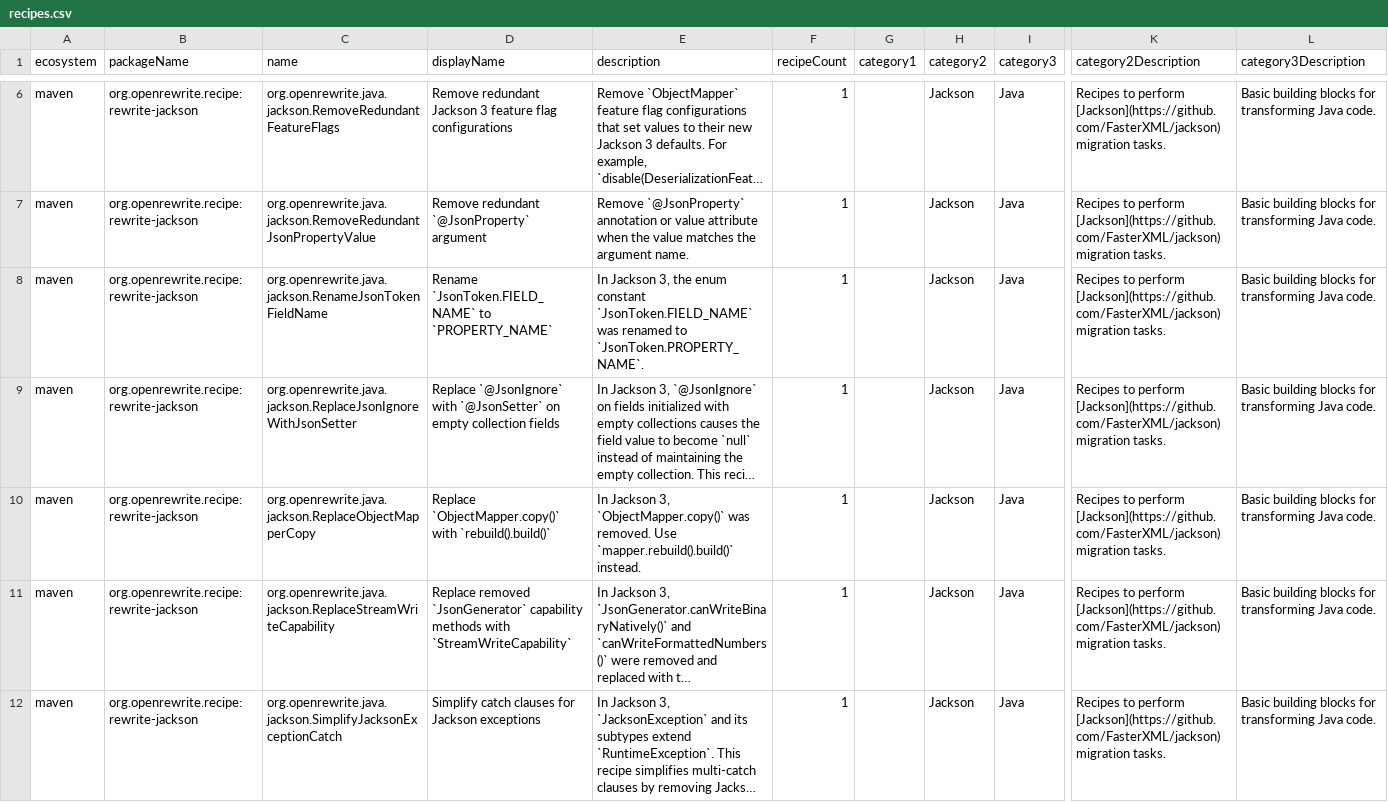
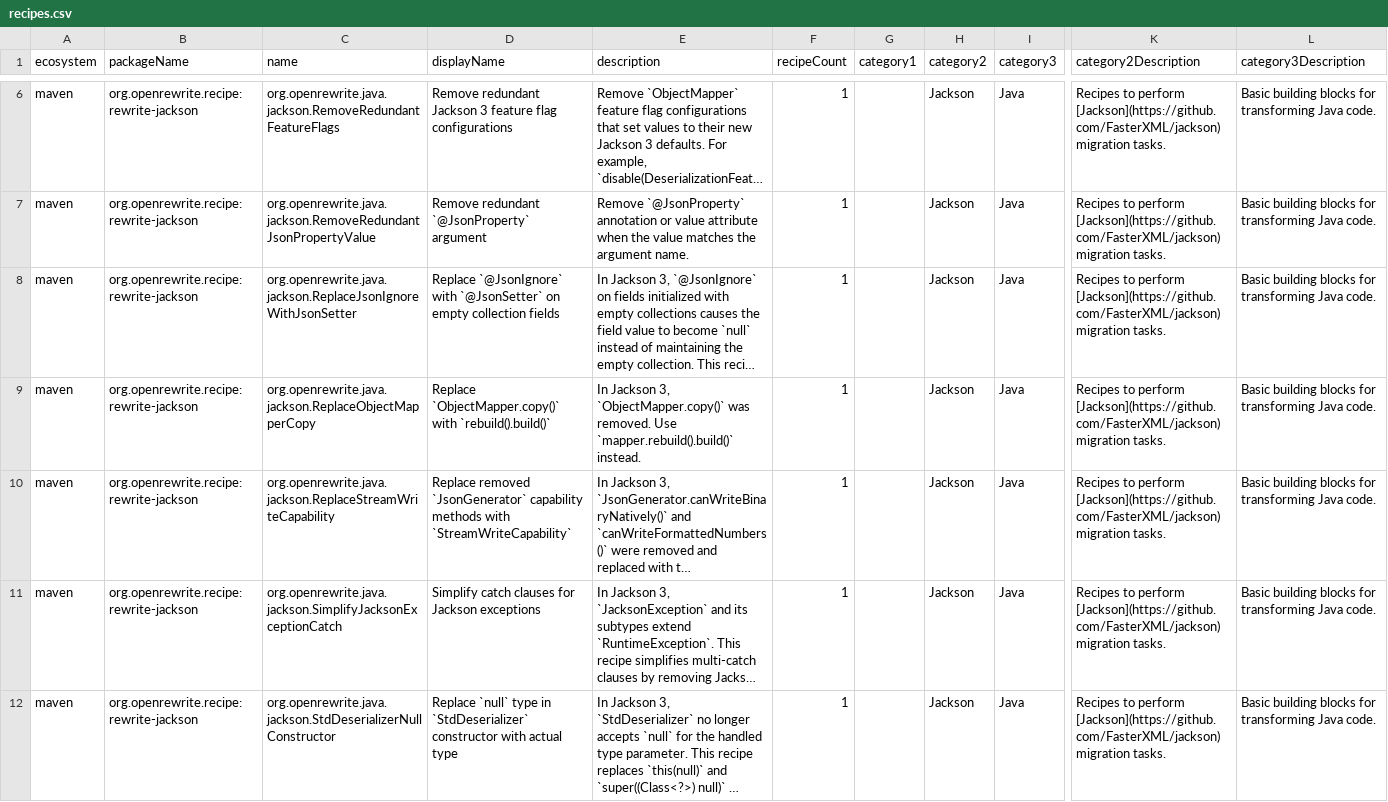
Before and after one commit to openrewrite/rewrite-jackson, a CSV file: src/main/resources/META-INF/rewrite/recipes.csv, drawn as a sheet; only a part is shown, gaps mark what is left out; the shorter side is filled out with more unchanged rows; long unchanged cells end in …; rows hold the shown columns only; the diff names each change by its address in the sheet, - before the commit and + after, or states it on an @@ line.

Commit message:
- roll back classpath.tsv.gz - transform RenameJsonTokenFieldName into declarative - align tests

```diff
--- a/src/main/resources/META-INF/rewrite/recipes.csv
+++ b/src/main/resources/META-INF/rewrite/recipes.csv
-row 8: maven | org.openrewrite.recipe:rewrite-jackson | org.openrewrite.java.jackson.RenameJsonTokenFieldName | Rename `JsonToken.FIELD_NAME` to `PROPERTY_NAME` | In Jackson 3, the enum constant `JsonToken.FIELD_NAME` was renamed to `JsonToken.PROPERTY_NAME`. | 1 |  | Jackson | Java | Recipes to perform [Jackson](https://github.com/FasterXML/jackson) migration tasks. | Basic building blocks for transforming Java code.
```
Also changed, not shown: 7 other files.
